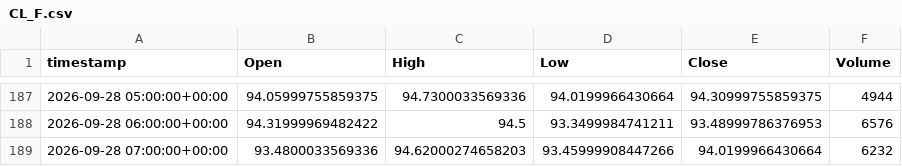
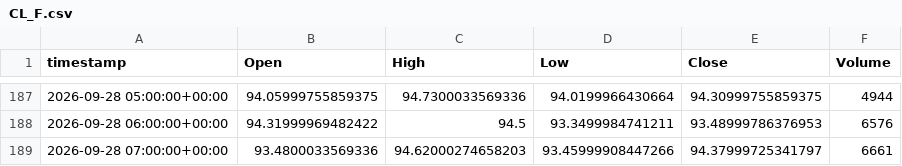
Before and after one commit to evsayar33-oss/tier1_quant_terminal, a CSV file: ohlcv_history/CL_F.csv, drawn as a sheet; only a part is shown, gaps mark what is left out.

```diff
--- a/ohlcv_history/CL_F.csv
+++ b/ohlcv_history/CL_F.csv
@@ -188,2 +188,2 @@ timestamp,Open,High,Low,Close,Volume
 2026-09-28 06:00:00+00:00,94.31999969482422,94.5,93.3499984741211,93.48999786376953,6576
-2026-09-28 07:00:00+00:00,93.4800033569336,94.62000274658203,93.45999908447266,94.0199966430664,6232
+2026-09-28 07:00:00+00:00,93.4800033569336,94.62000274658203,93.45999908447266,94.37999725341797,6661
```
Also changed, not shown: ohlcv_history/ETH-USD_1D.csv, ohlcv_history/GC_F.csv, 24 other files.
